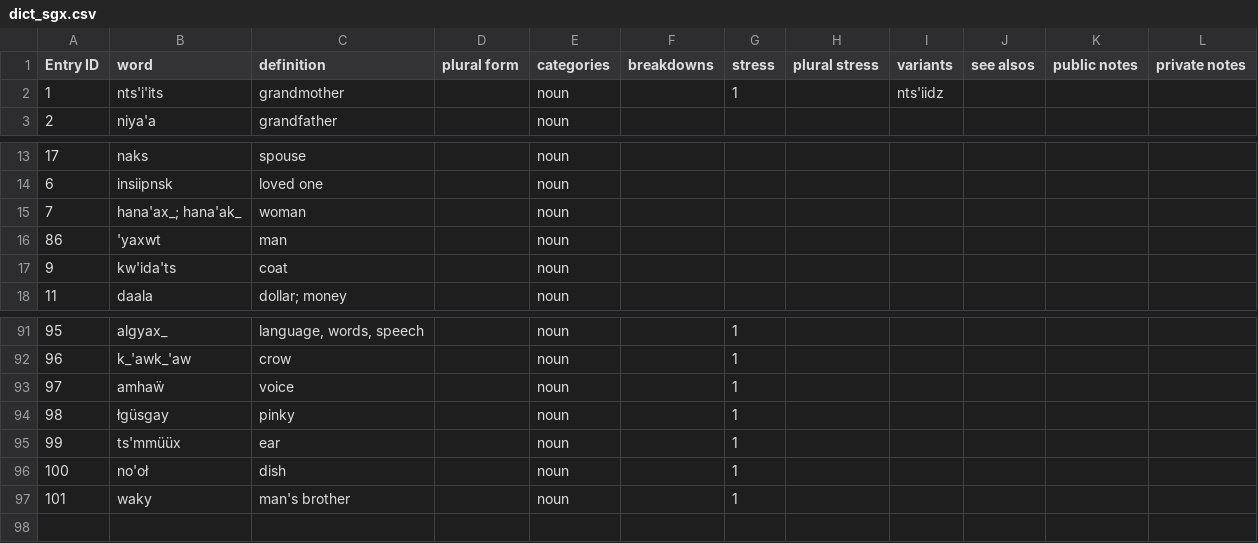
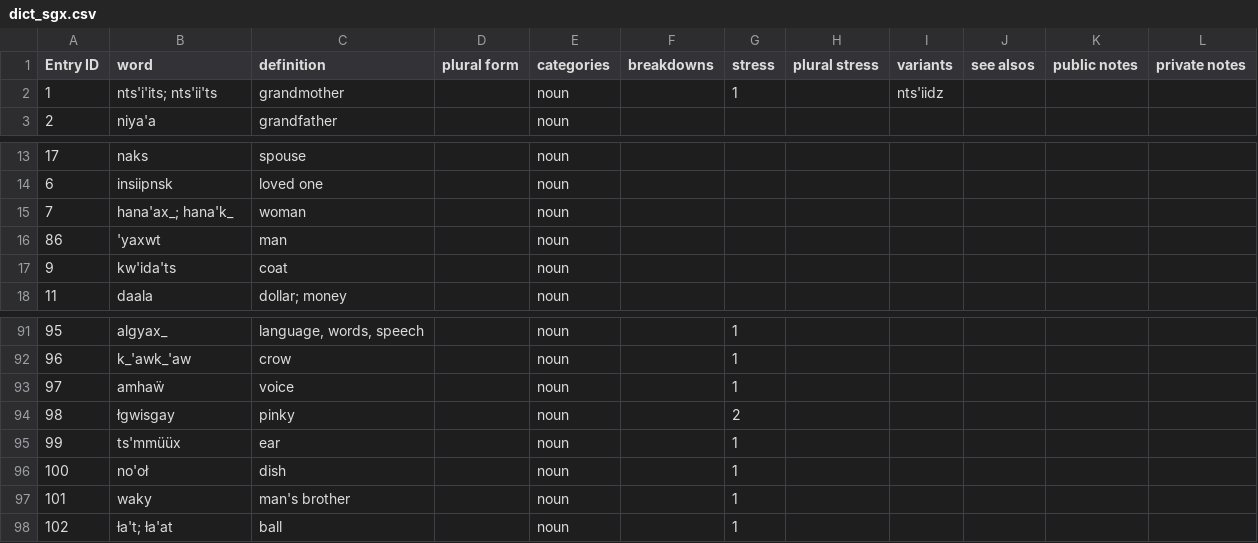
Before and after one commit to gitbenchung/sguuxs_splicer, a CSV file: fst/dict_sgx.csv, drawn as a sheet; only a part is shown, gaps mark what is left out.

Commit message:
Duplicated echo vowel entries, updated rules

```diff
--- a/fst/dict_sgx.csv
+++ b/fst/dict_sgx.csv
@@ -1,3 +1,3 @@
 Entry ID,word,definition,plural form,categories,breakdowns,stress,plural stress,variants,see alsos,public notes,private notes
-1,nts'i'its,grandmother,,noun,,1,,nts'iidz,,,
+1,nts'i'its; nts'ii'ts,grandmother,,noun,,1,,nts'iidz,,,
 2,niya'a,grandfather,,noun,,,,,,,
@@ -14,3 +14,3 @@
 6,insiipnsk,loved one,,noun,,,,,,,
-7,hana'ax_; hana'ak_,woman,,noun,,,,,,,
+7,hana'ax_; hana'k_,woman,,noun,,,,,,,
 86,'yaxwt,man,,noun,,,,,,,
@@ -93,3 +93,3 @@
 97,amhaẅ,voice,,noun,,1,,,,,
-98,łgüsgay,pinky,,noun,,1,,,,,
+98,łgwisgay,pinky,,noun,,2,,,,,
 99,ts'mmüüx,ear,,noun,,1,,,,,
@@ -97 +97,2 @@
 101,waky,man's brother,,noun,,1,,,,,
+102,ɫa't; ɫa'at,ball,,noun,,1,,,,,
```
Also changed, not shown: 3 other files.
